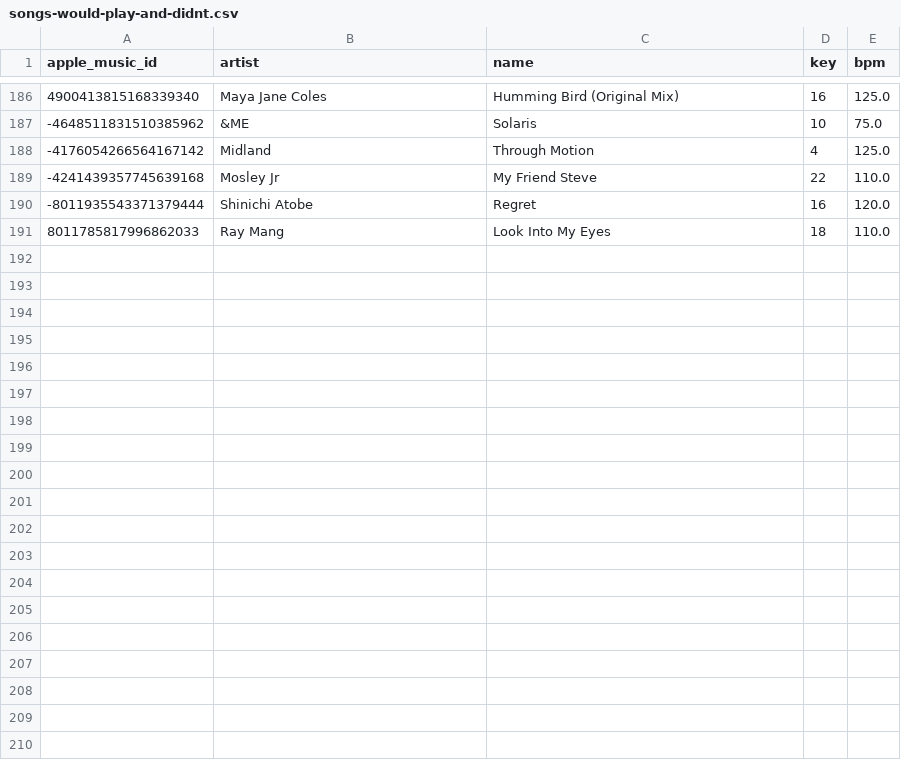
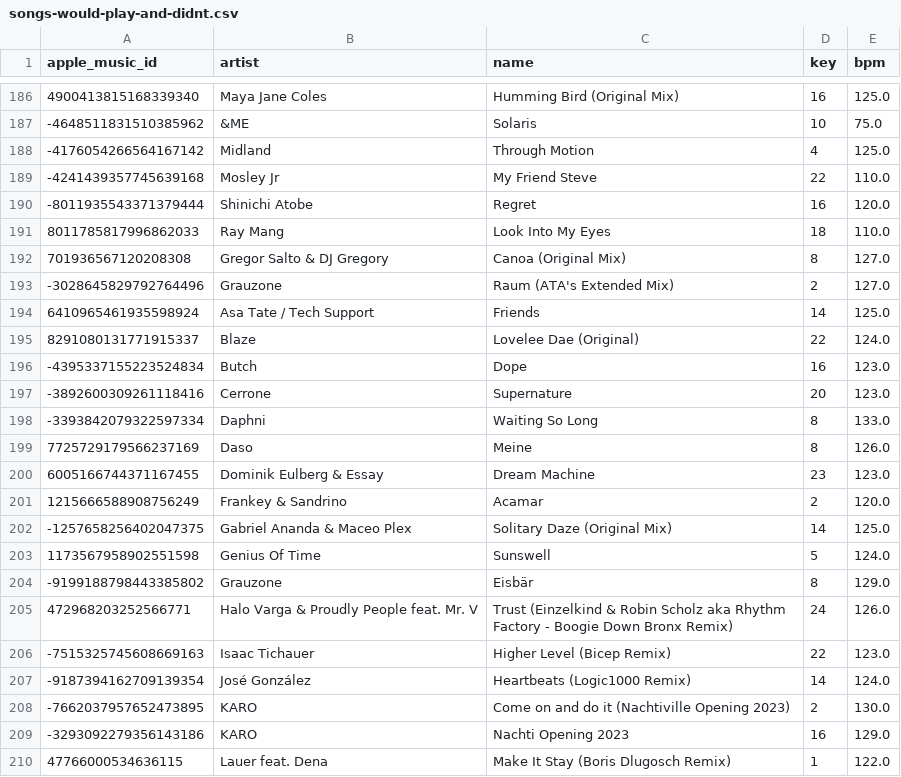
Before and after one commit to ArloL/music-stuff, a CSV file: songs-would-play-and-didnt.csv, drawn as a sheet; only a part is shown, gaps mark what is left out; the diff covers the shown part only; the diff names each change by its address in the sheet, - before the commit and + after, or states it on an @@ line.

```diff
--- a/songs-would-play-and-didnt.csv
+++ b/songs-would-play-and-didnt.csv
+row 192: 701936567120208308 | Gregor Salto & DJ Gregory | Canoa (Original Mix) | 8 | 127.0
+row 193: -3028645829792764496 | Grauzone | Raum (ATA's Extended Mix) | 2 | 127.0
+row 194: 6410965461935598924 | Asa Tate / Tech Support | Friends | 14 | 125.0
+row 195: 8291080131771915337 | Blaze | Lovelee Dae (Original) | 22 | 124.0
+row 196: -4395337155223524834 | Butch | Dope | 16 | 123.0
+row 197: -3892600309261118416 | Cerrone | Supernature | 20 | 123.0
+row 198: -3393842079322597334 | Daphni | Waiting So Long | 8 | 133.0
+row 199: 7725729179566237169 | Daso | Meine | 8 | 126.0
+row 200: 6005166744371167455 | Dominik Eulberg & Essay | Dream Machine | 23 | 123.0
+row 201: 1215666588908756249 | Frankey & Sandrino | Acamar | 2 | 120.0
+row 202: -1257658256402047375 | Gabriel Ananda & Maceo Plex | Solitary Daze (Original Mix) | 14 | 125.0
+row 203: 1173567958902551598 | Genius Of Time | Sunswell | 5 | 124.0
+row 204: -9199188798443385802 | Grauzone | Eisbär | 8 | 129.0
+row 205: 472968203252566771 | Halo Varga & Proudly People feat. Mr. V | Trust (Einzelkind & Robin Scholz aka Rhythm Factory - Boogie Down Bronx Remix) | 24 | 126.0
+row 206: -7515325745608669163 | Isaac Tichauer | Higher Level (Bicep Remix) | 22 | 123.0
+row 207: -9187394162709139354 | José González | Heartbeats (Logic1000 Remix) | 14 | 124.0
+row 208: -7662037957652473895 | KARO | Come on and do it (Nachtiville Opening 2023) | 2 | 130.0
+row 209: -3293092279356143186 | KARO | Nachti Opening 2023 | 16 | 129.0
+row 210: 47766000534636115 | Lauer feat. Dena | Make It Stay (Boris Dlugosch Remix) | 1 | 122.0
```
Also changed, not shown: 20 added rows elsewhere in this file, songs-critical-mass-next.csv, songs-would-play.csv, 1 other file.
